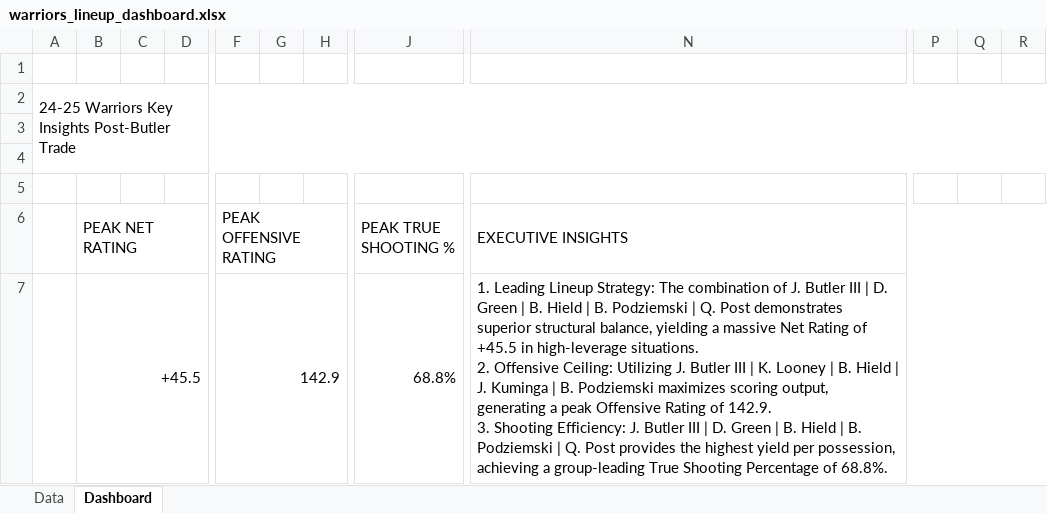
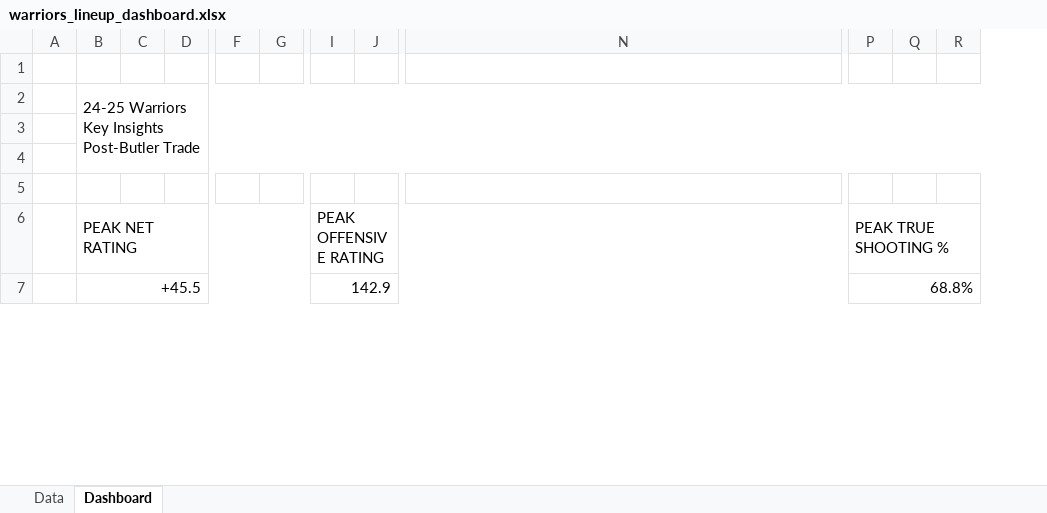
Before and after one commit to Vedant134/Warriors_Analytics_Dashboard, an Excel workbook: warriors_lineup_dashboard.xlsx, sheet Dashboard, drawn as a sheet; only a part is shown, gaps mark what is left out; values as stored, in another font and other column widths than the file's, no cell formats; charts and pictures not drawn; removed rows and columns are numbered as before the commit, all else as after; rows hold the shown columns only; ↵ is a line break in a cell; the diff covers the shown part only; the diff names each change by its address in the sheet, - before the commit and + after, or states it on an @@ line.

Commit message:
Fix dashboard layout to prevent chart overlap

```diff
--- a/warriors_lineup_dashboard.xlsx (sheet Dashboard)
+++ b/warriors_lineup_dashboard.xlsx (sheet Dashboard)
+column F, empty
+column G, empty
-column H, empty
-column J (PEAK TRUE SHOOTING %), row 7: 68.8%
-row 2: 24-25 Warriors Key Insights Post-Butler Trade
+row 2:  | 24-25 Warriors Key Insights Post-Butler Trade
-B6:D6 merged
+B6:G6 merged
-F6:H6 merged
+I6:N6 merged
-N6: EXECUTIVE INSIGHTS
+N6: (empty)
-N6:R6 merged
-P6: (empty)
+P6: PEAK TRUE SHOOTING %
+P6:U6 merged
-B7:D8 merged
+B7:G8 merged
-F7:H8 merged
+I7:N8 merged
-N7: 1. Leading Lineup Strategy: The combination of J. Butler III | D. Green | B. Hield | B. Podziemski | Q. Post demonstrates superior structural balance, yielding a massive Net Rating of +45.5 in high-leverage situations. ↵ 2. Offensive Ceiling: Utilizing J. Butler III | K. Looney | B. Hield | J. Kuminga | B. Podziemski maximizes scoring output, generating a peak Offensive Rating of 142.9. ↵ 3. Shooting Efficiency: J. Butler III | D. Green | B. Hield | B. Podziemski | Q. Post provides the highest yield per possession, achieving a group-leading True Shooting Percentage of 68.8%.
+N7: (empty)
-N7:R9 merged
-P7 (PEAK TRUE SHOOTING %): (empty)
+P7 (PEAK TRUE SHOOTING %): 68.8%
+P7:U8 merged
```
Also changed, not shown: 4 added rows, 1 added column, 1 removed column, 1 edited cell and merged cells elsewhere in this sheet, cell formats, charts or pictures, 2 other files.
